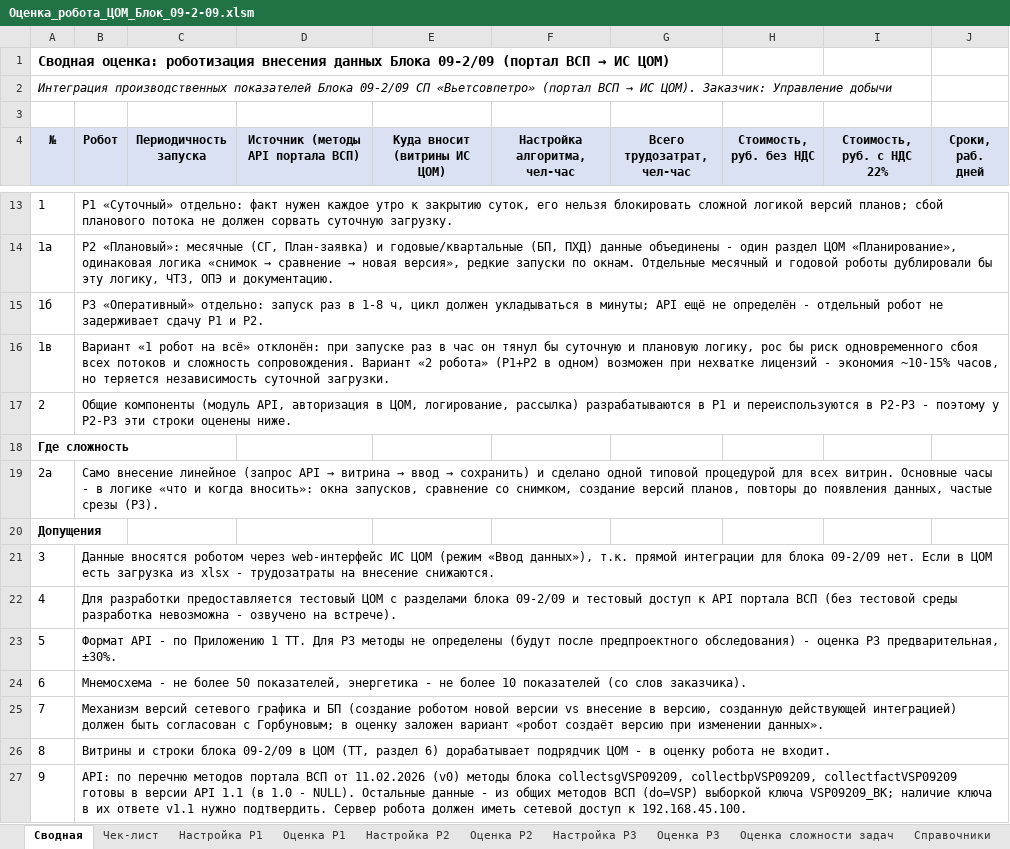
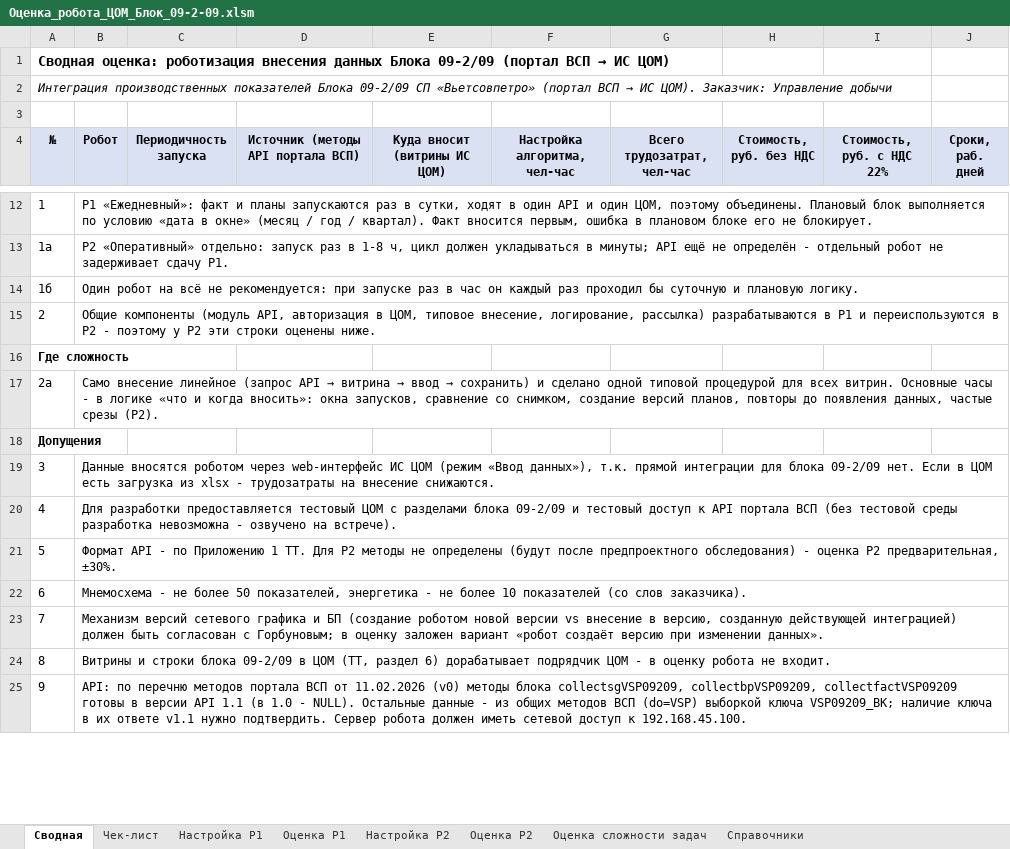
Before and after one commit to Lvtolvee/-trsh, an Excel workbook: ocenka_09-2-09/Оценка_робота_ЦОМ_Блок_09-2-09.xlsm, sheet Сводная, drawn as a sheet; only a part is shown, gaps mark what is left out; values as stored, in another font and other column widths than the file's, no borders; removed rows and columns are numbered as before the commit, all else as after; the diff covers the shown part only; the diff names each change by its address in the sheet, - before the commit and + after, or states it on an @@ line.

```diff
--- a/ocenka_09-2-09/Оценка_робота_ЦОМ_Блок_09-2-09.xlsm (sheet Сводная)
+++ b/ocenka_09-2-09/Оценка_робота_ЦОМ_Блок_09-2-09.xlsm (sheet Сводная)
-sheet tab: Настройка Р3
-sheet tab: Оценка Р3
-B12 (Робот): Р1 «Суточный» отдельно: факт нужен каждое утро к закрытию суток, его нельзя блокировать сложной логикой версий планов; сбой планового потока не должен сорвать суточную загрузку.
+B12 (Робот): Р1 «Ежедневный»: факт и планы запускаются раз в сутки, ходят в один API и один ЦОМ, поэтому объединены. Плановый блок выполняется по условию «дата в окне» (месяц / год / квартал). Факт вносится первым, ошибка в плановом блоке его не блокирует.
@@ B13 (Робот): Р2 «Плановый»: месячные (СГ, План-заявка) и годовые/квартальные (БП, ПХД) данные объединены - один раздел ЦОМ «Планирование», одинаковая логика «снимок → сравнение → новая версия», редкие запуски по окнам. Отдельные месячный и годовой роботы дублировали бы эту логику, ЧТЗ, ОПЭ и документацию. → Р2 «Оперативный» отдельно: запуск раз в 1-8 ч, цикл должен укладываться в минуты; API ещё не определён - отдельный робот не задерживает сдачу Р1. @@
-B14 (Робот): Р3 «Оперативный» отдельно: запуск раз в 1-8 ч, цикл должен укладываться в минуты; API ещё не определён - отдельный робот не задерживает сдачу Р1 и Р2.
+B14 (Робот): Один робот на всё не рекомендуется: при запуске раз в час он каждый раз проходил бы суточную и плановую логику.
-row 16: 1в | Вариант «1 робот на всё» отклонён: при запуске раз в час он тянул бы суточную и плановую логику, рос бы риск одновременного сбоя всех потоков и сложность сопровождения. Вариант «2 робота» (Р1+Р2 в одном) возможен при нехватке лицензий - экономия ~10-15% часов, но теряется независимость суточной загрузки.
-B15 (Робот): …в ЦОМ, логирование, рассылка) разрабатываются в Р1 и переиспользуются в Р2-Р3 - поэтому у Р2-Р3 эти строки…
+B15 (Робот): …в ЦОМ, типовое внесение, логирование, рассылка) разрабатываются в Р1 и переиспользуются в Р2 - поэтому у Р2 эти строки…
-B17 (Робот): …частые срезы (Р3).
+B17 (Робот): …частые срезы (Р2).
-B21 (Робот): …ТТ. Для Р3 методы не определены (будут после предпроектного обследования) - оценка Р3 предварительная, ±30%.
+B21 (Робот): …ТТ. Для Р2 методы не определены (будут после предпроектного обследования) - оценка Р2 предварительная, ±30%.
```
Also changed, not shown: 2 added rows, 3 removed rows and 4 edited cells elsewhere in this sheet, sheet Оценка Р1, sheet Оценка Р2, sheet Настройка Р1, sheet Настройка Р2, sheet Чек-лист, formulas that keep their value, hidden cells, 1 other file.
